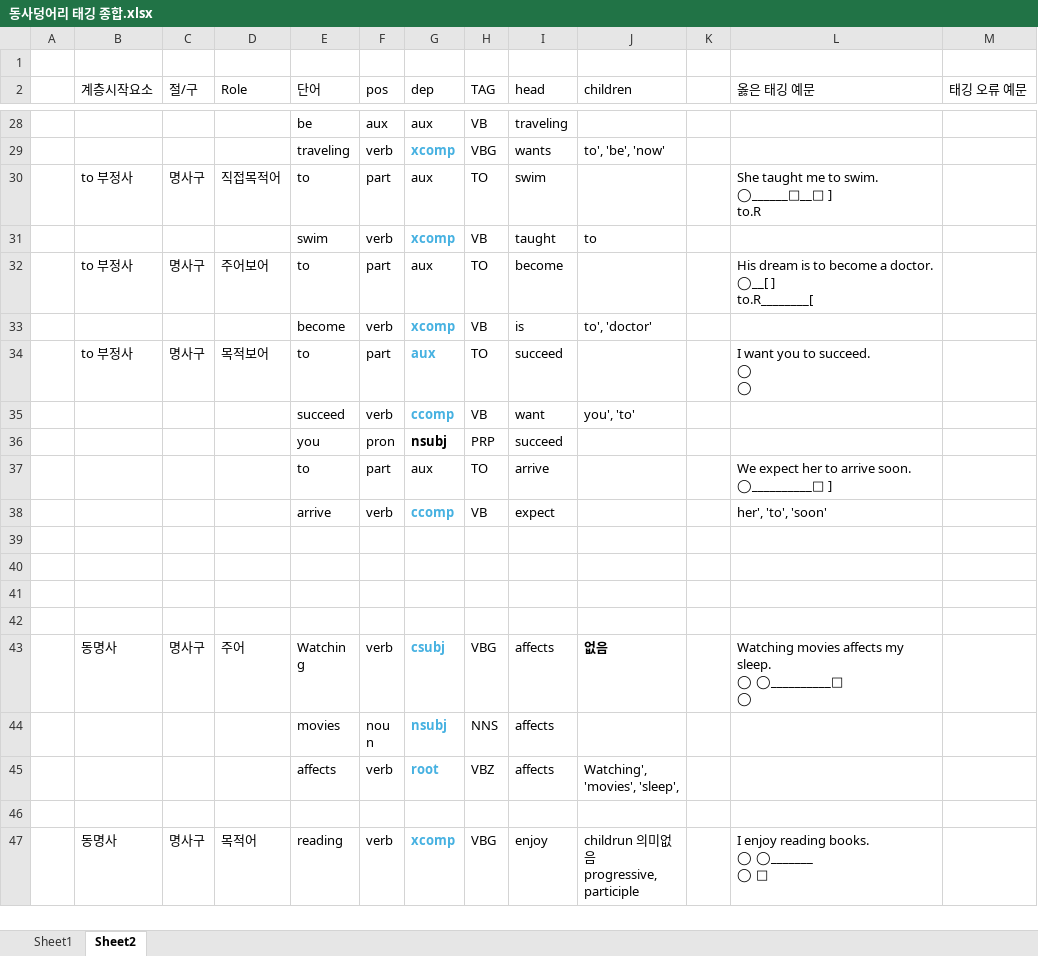
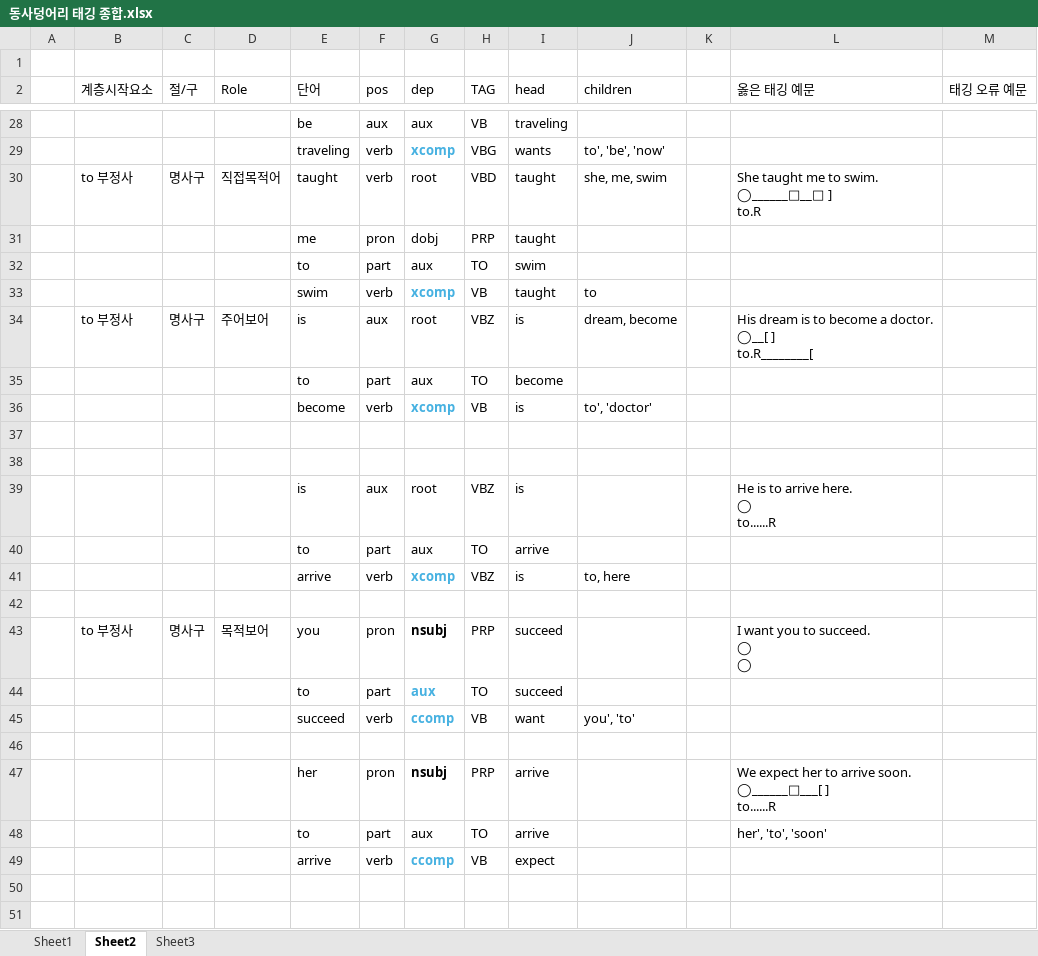
Before and after one commit to DrawEnglish/drawenglish-api, an Excel workbook: 동사덩어리 태깅 종합.xlsx, sheet Sheet2, drawn as a sheet; only a part is shown, gaps mark what is left out; the shorter side is filled out with more unchanged rows; values as stored, in another font and other column widths than the file's, no borders; removed rows and columns are numbered as before the commit, all else as after; ↵ is a line break in a cell; the diff names each change by its address in the sheet, - before the commit and + after, or states it on an @@ line.

```diff
--- a/동사덩어리 태깅 종합.xlsx (sheet Sheet2)
+++ b/동사덩어리 태깅 종합.xlsx (sheet Sheet2)
+sheet tab: Sheet3
+row 30:  | to 부정사 | 명사구 | 직접목적어 | taught | verb | root | VBD | taught | she, me, swim |  | She taught me to swim. ↵ ◯______□__□ ] ↵ to.R
+row 31:  |  |  |  | me | pron | dobj | PRP | taught
-B32 (계층시작요소): to 부정사
+B32 (계층시작요소): (empty)
-C32 (절/구): 명사구
+C32 (절/구): (empty)
-D32 (Role): 직접목적어
+D32 (Role): (empty)
-L32 (옳은 태깅 예문): She taught me to swim. ↵ ◯______□__□ ] ↵ to.R
+L32 (옳은 태깅 예문): (empty)
+row 34:  | to 부정사 | 명사구 | 주어보어 | is | aux | root | VBZ | is | dream, become |  | His dream is to become a doctor. ↵ ◯__[ ] ↵ to.R________[
-B35 (계층시작요소): to 부정사
+B35 (계층시작요소): (empty)
-C35 (절/구): 명사구
+C35 (절/구): (empty)
-D35 (Role): 주어보어
+D35 (Role): (empty)
-L35 (옳은 태깅 예문): His dream is to become a doctor. ↵ ◯__[ ] ↵ to.R________[
+L35 (옳은 태깅 예문): (empty)
+row 37: (empty)
+row 38: (empty)
+row 39:  |  |  |  | is | aux | root | VBZ | is |  |  | He is to arrive here. ↵ ◯ ↵ to......R
+row 40:  |  |  |  | to | part | aux | TO | arrive
+row 41:  |  |  |  | arrive | verb | xcomp | VBZ | is | to, here
+row 42: (empty)
-E43 (단어): to
+E43 (단어): you
-F43 (pos): part
+F43 (pos): pron
-G43 (dep): aux
+G43 (dep): nsubj
-G43 text colour: #46B1E1
+G43 text colour: black
-H43 (TAG): TO
+H43 (TAG): PRP
+row 44:  |  |  |  | to | part | aux | TO | succeed
-row 36:  |  |  |  | you | pron | nsubj | PRP | succeed
-row 37:  |  |  |  | to | part | aux | TO | arrive |  |  | We expect her to arrive soon. ↵ ◯__________□ ]
-row 38:  |  |  |  | arrive | verb | ccomp | VB | expect |  |  | her', 'to', 'soon'
+row 47:  |  |  |  | her | pron | nsubj | PRP | arrive |  |  | We expect her to arrive soon. ↵ ◯______□___[ ] ↵ to......R
+row 48:  |  |  |  | to | part | aux | TO | arrive |  |  | her', 'to', 'soon'
+row 49:  |  |  |  | arrive | verb | ccomp | VB | expect
```
Also changed, not shown: GPTs_vs_spaCy_Parsing_Fields.xlsx, 2 other files.
